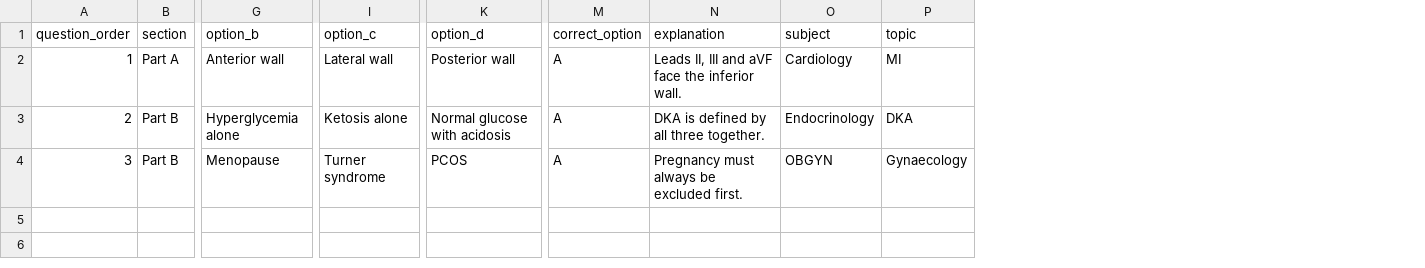
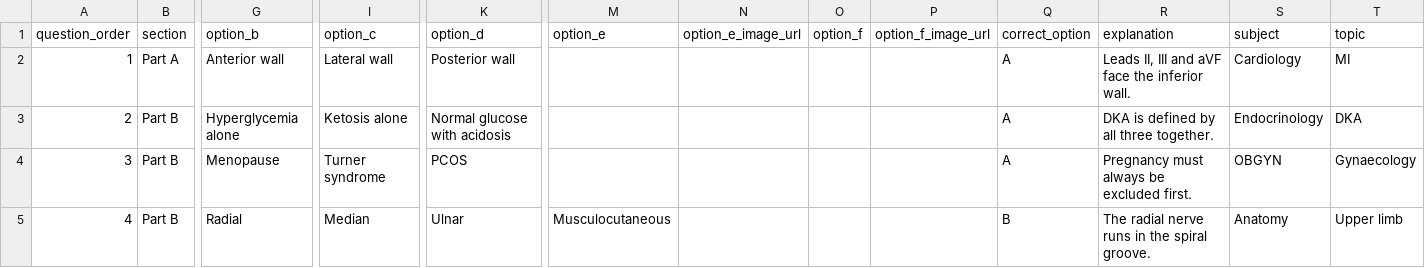
Before and after one commit to projectinshahi/DoctorApp-Backend, a CSV file: test-questions-template.csv, drawn as a sheet; only a part is shown, gaps mark what is left out; rows hold the shown columns only; the diff names each change by its address in the sheet, - before the commit and + after, or states it on an @@ line.

```diff
--- a/test-questions-template.csv
+++ b/test-questions-template.csv
+column M (option_e), empty
+column N (option_e_image_url), empty
+column O (option_f), empty
+column P (option_f_image_url), empty
+row 5: 4 | Part B | Radial | Median | Ulnar | Musculocutaneous |  |  |  | B | The radial nerve runs in the spiral groove. | Anatomy | Upper limb
```
Also changed, not shown: 1 other file.
